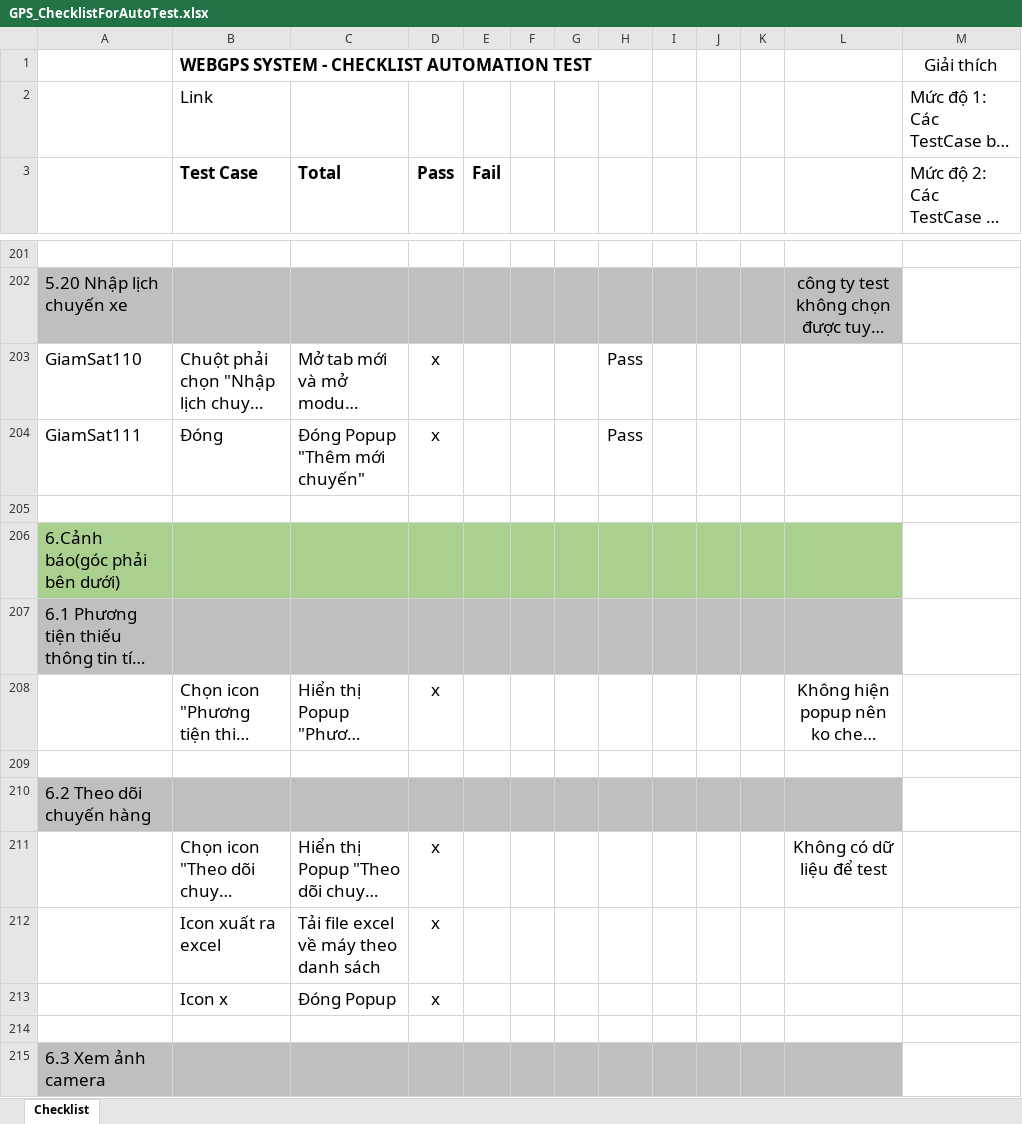
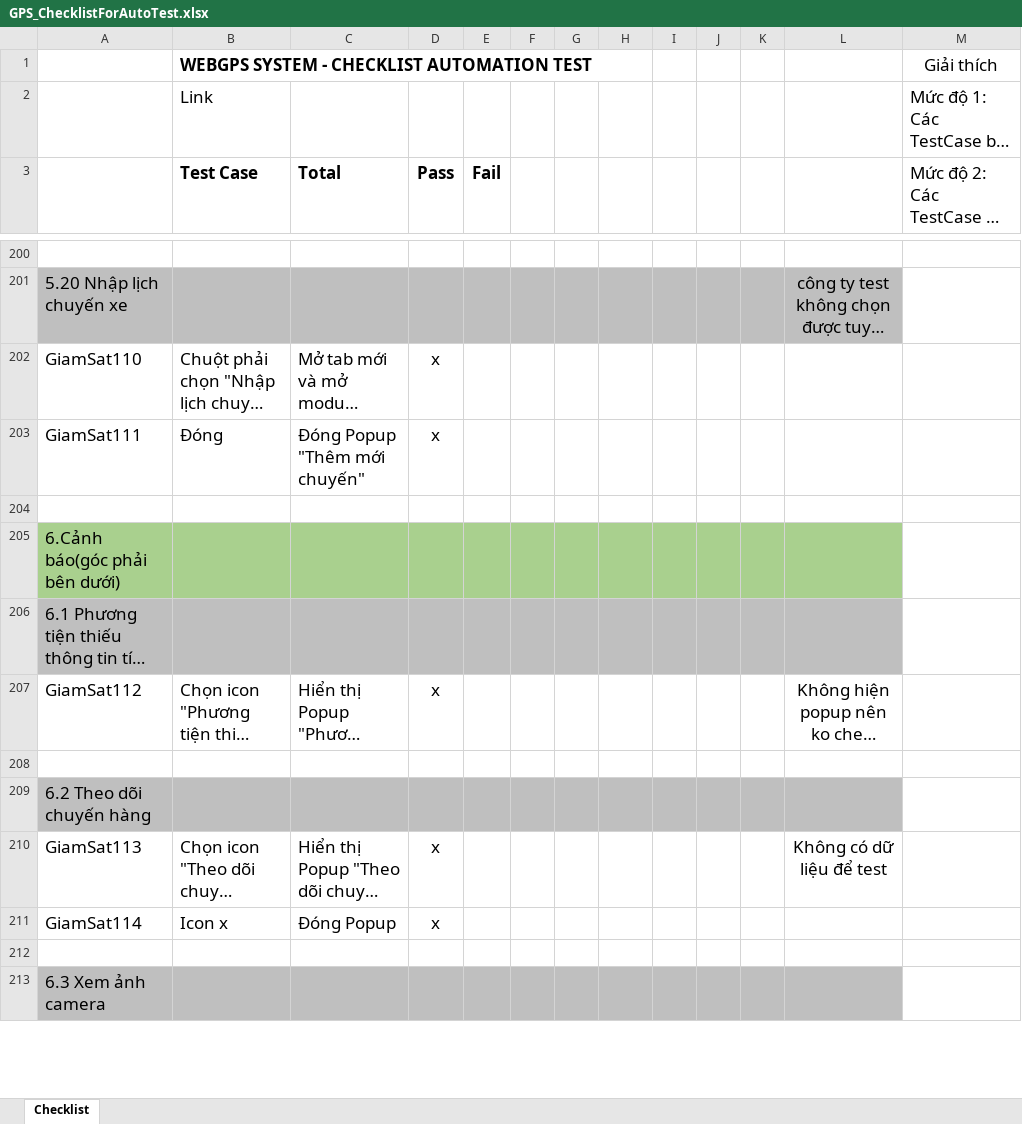
Before and after one commit to truongvck3313/ba_gpsv2, an Excel workbook: GPS_ChecklistForAutoTest.xlsx, sheet Checklist, drawn as a sheet; only a part is shown, gaps mark what is left out; long unchanged cells end in …; values as stored, in another font and other column widths than the file's, no borders; removed rows and columns are numbered as before the commit, all else as after; the diff covers the shown part only; the diff names each change by its address in the sheet, - before the commit and + after, or states it on an @@ line.

```diff
--- a/GPS_ChecklistForAutoTest.xlsx (sheet Checklist)
+++ b/GPS_ChecklistForAutoTest.xlsx (sheet Checklist)
-H202:H203: Pass
+H202:H203: (empty)
-A207: (empty)
+A207: GiamSat112
-A210: (empty)
+A210: GiamSat113
-row 212:  | Icon xuất ra excel | Tải file excel về máy theo danh sách | x
-A211: (empty)
+A211: GiamSat114
```
Also changed, not shown: 9 added rows, 19 removed rows, 48 edited cells and cell formats elsewhere in this sheet, bangluudulieu_tamthoi.xlsx, rac/GPS_ChecklistForAutoTest.xlsx, 7 other files.
